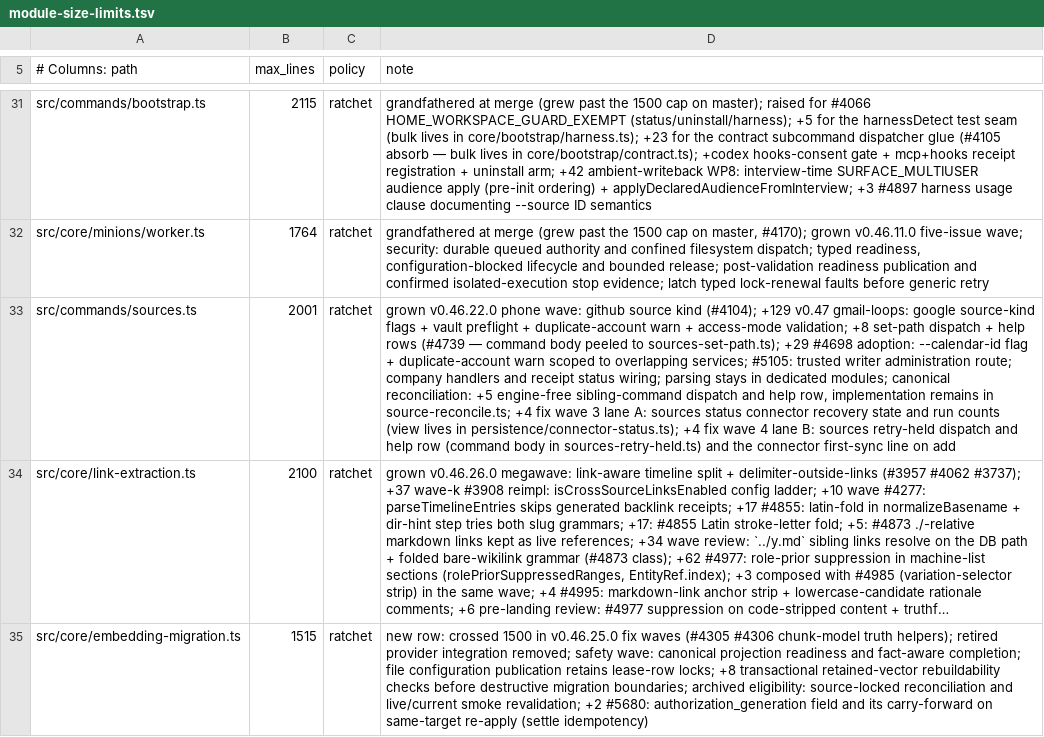
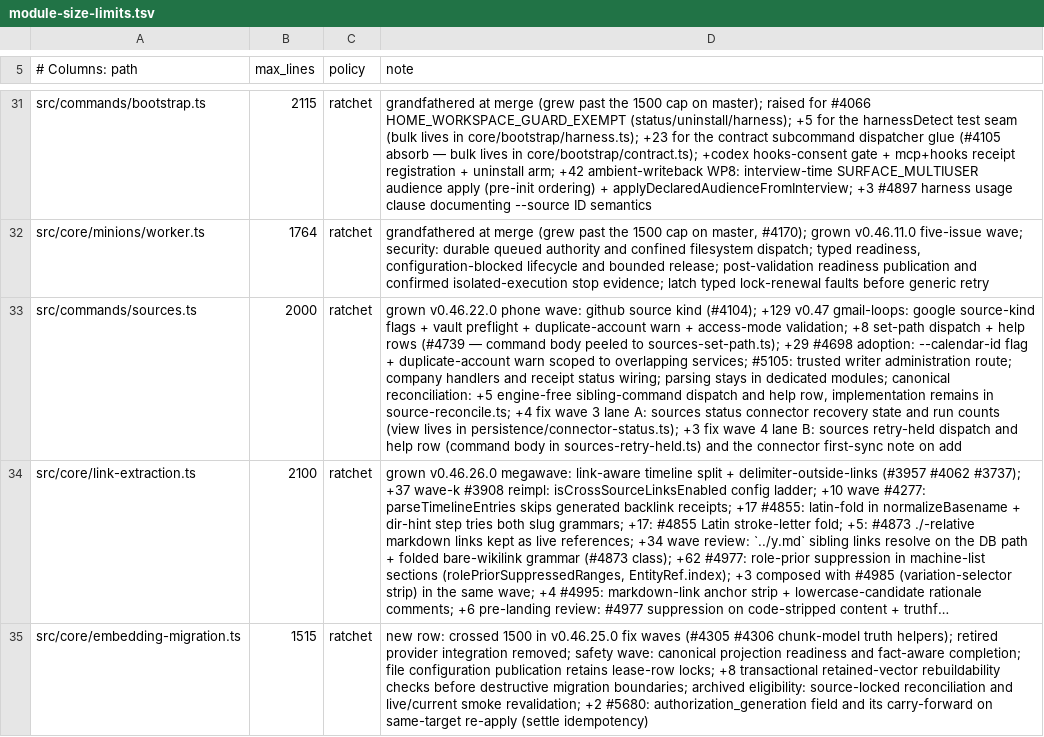
Before and after one commit to Margok1987/gbrain, a TSV file: scripts/module-size-limits.tsv, drawn as a sheet; only a part is shown, gaps mark what is left out; long unchanged cells end in …; the diff names each change by its address in the sheet, - before the commit and + after, or states it on an @@ line.

Commit message:
chore: keep runAdd within its function-size baseline; refresh skills manifest

```diff
--- a/scripts/module-size-limits.tsv
+++ b/scripts/module-size-limits.tsv
-B33 (max_lines): 2001
+B33 (max_lines): 2000
-D33 (note): …in persistence/connector-status.ts); +4 fix wave 4 lane B: sources retry-held dispatch and help row (command body in sources-retry-held.ts) and the connector first-sync line on add
+D33 (note): …in persistence/connector-status.ts); +3 fix wave 4 lane B: sources retry-held dispatch and help row (command body in sources-retry-held.ts) and the connector first-sync note on add
```
Also changed, not shown: 2 other files.
